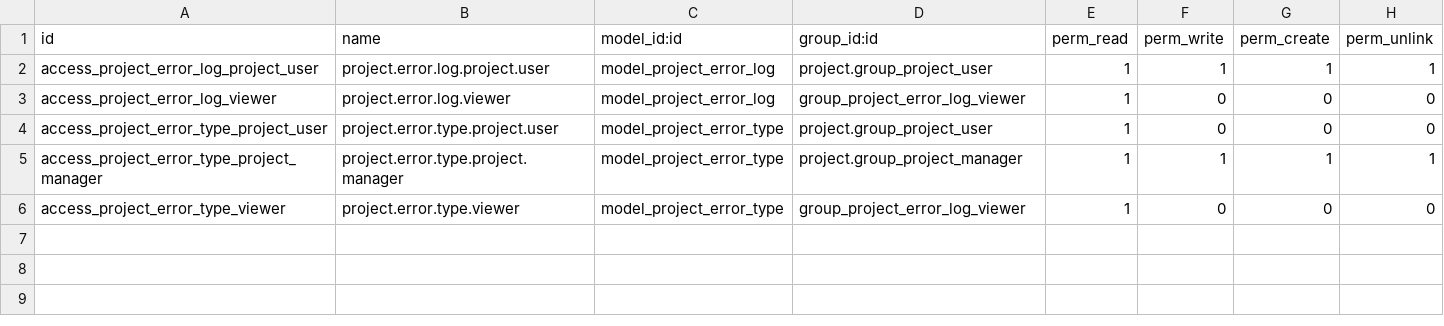
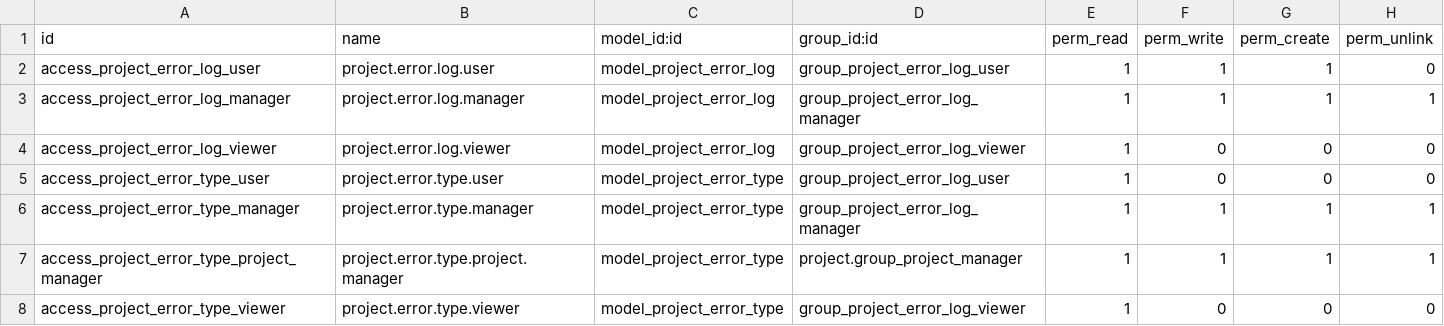
Before and after one commit to sonal-arora/Mulkiti, a CSV file: project_error_log/security/ir.model.access.csv, drawn as a sheet.

Commit message:
work on project error log and company document

```diff
--- a/project_error_log/security/ir.model.access.csv
+++ b/project_error_log/security/ir.model.access.csv
@@ -1,5 +1,7 @@
 id,name,model_id:id,group_id:id,perm_read,perm_write,perm_create,perm_unlink
-access_project_error_log_project_user,project.error.log.project.user,model_project_error_log,project.group_project_user,1,1,1,1
+access_project_error_log_user,project.error.log.user,model_project_error_log,group_project_error_log_user,1,1,1,0
+access_project_error_log_manager,project.error.log.manager,model_project_error_log,group_project_error_log_manager,1,1,1,1
 access_project_error_log_viewer,project.error.log.viewer,model_project_error_log,group_project_error_log_viewer,1,0,0,0
-access_project_error_type_project_user,project.error.type.project.user,model_project_error_type,project.group_project_user,1,0,0,0
+access_project_error_type_user,project.error.type.user,model_project_error_type,group_project_error_log_user,1,0,0,0
+access_project_error_type_manager,project.error.type.manager,model_project_error_type,group_project_error_log_manager,1,1,1,1
 access_project_error_type_project_manager,project.error.type.project.manager,model_project_error_type,project.group_project_manager,1,1,1,1
```
Also changed, not shown: 10 other files.
